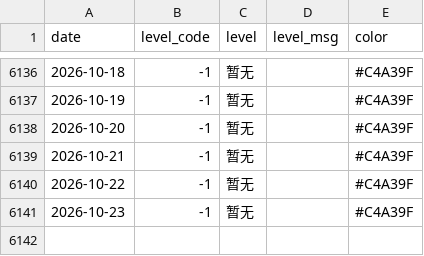
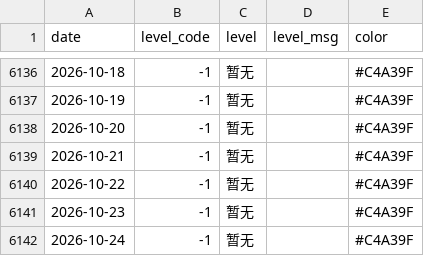
Before and after one commit to Kiwi-Orange/beijing-pollen, a CSV file: data/archive/daily-index.csv, drawn as a sheet; only a part is shown, gaps mark what is left out.

```diff
--- a/data/archive/daily-index.csv
+++ b/data/archive/daily-index.csv
@@ -6141 +6141,2 @@ date,level_code,level,level_msg,color
 2026-10-23,-1,暂无,,#C4A39F
+2026-10-24,-1,暂无,,#C4A39F
```
Also changed, not shown: data/archive/pollen-2026-10.csv, data/archive/weather-2026-10.csv, 2 other files.
